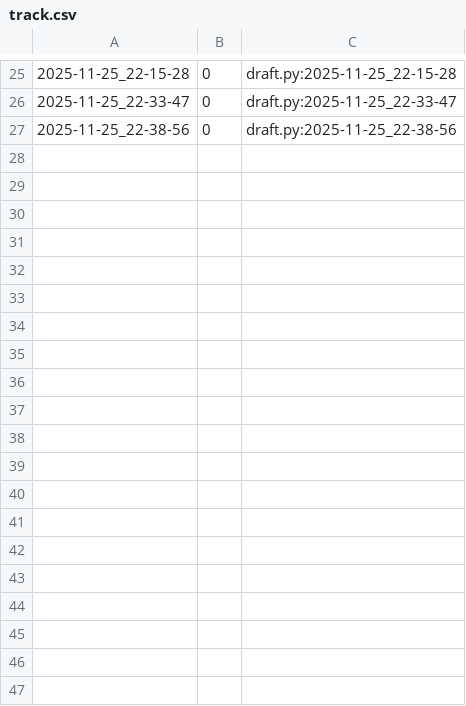
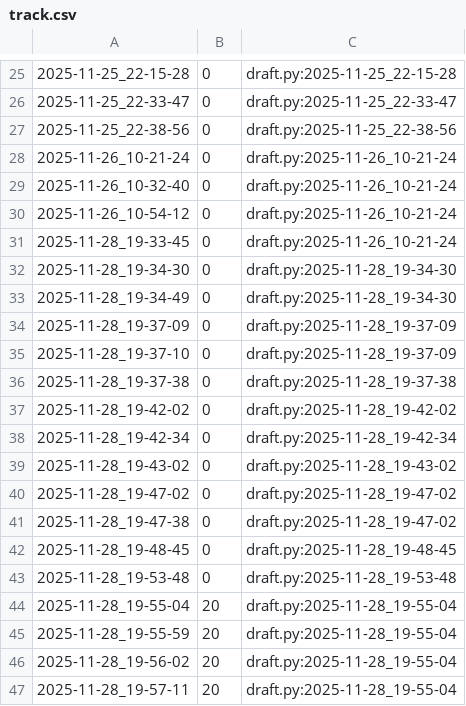
Before and after one commit to qxcode-course/poo-rc-bloco-d-vnogueiraa47, a CSV file: tasks/.tko/track/poo@contato/track.csv, drawn as a sheet; only a part is shown, gaps mark what is left out; the diff covers the shown part only.

Commit message:
Fim Contato

```diff
--- a/tasks/.tko/track/poo@contato/track.csv
+++ b/tasks/.tko/track/poo@contato/track.csv
@@ -27 +27,21 @@
 2025-11-25_22-38-56,0,draft.py:2025-11-25_22-38-56
+2025-11-26_10-21-24,0,draft.py:2025-11-26_10-21-24
+2025-11-26_10-32-40,0,draft.py:2025-11-26_10-21-24
+2025-11-26_10-54-12,0,draft.py:2025-11-26_10-21-24
+2025-11-28_19-33-45,0,draft.py:2025-11-26_10-21-24
+2025-11-28_19-34-30,0,draft.py:2025-11-28_19-34-30
+2025-11-28_19-34-49,0,draft.py:2025-11-28_19-34-30
+2025-11-28_19-37-09,0,draft.py:2025-11-28_19-37-09
+2025-11-28_19-37-10,0,draft.py:2025-11-28_19-37-09
+2025-11-28_19-37-38,0,draft.py:2025-11-28_19-37-38
+2025-11-28_19-42-02,0,draft.py:2025-11-28_19-42-02
+2025-11-28_19-42-34,0,draft.py:2025-11-28_19-42-34
+2025-11-28_19-43-02,0,draft.py:2025-11-28_19-43-02
+2025-11-28_19-47-02,0,draft.py:2025-11-28_19-47-02
+2025-11-28_19-47-38,0,draft.py:2025-11-28_19-47-02
+2025-11-28_19-48-45,0,draft.py:2025-11-28_19-48-45
+2025-11-28_19-53-48,0,draft.py:2025-11-28_19-53-48
+2025-11-28_19-55-04,20,draft.py:2025-11-28_19-55-04
+2025-11-28_19-55-59,20,draft.py:2025-11-28_19-55-04
+2025-11-28_19-56-02,20,draft.py:2025-11-28_19-55-04
+2025-11-28_19-57-11,20,draft.py:2025-11-28_19-55-04
```
Also changed, not shown: 23 added rows elsewhere in this file, 7 other files.
